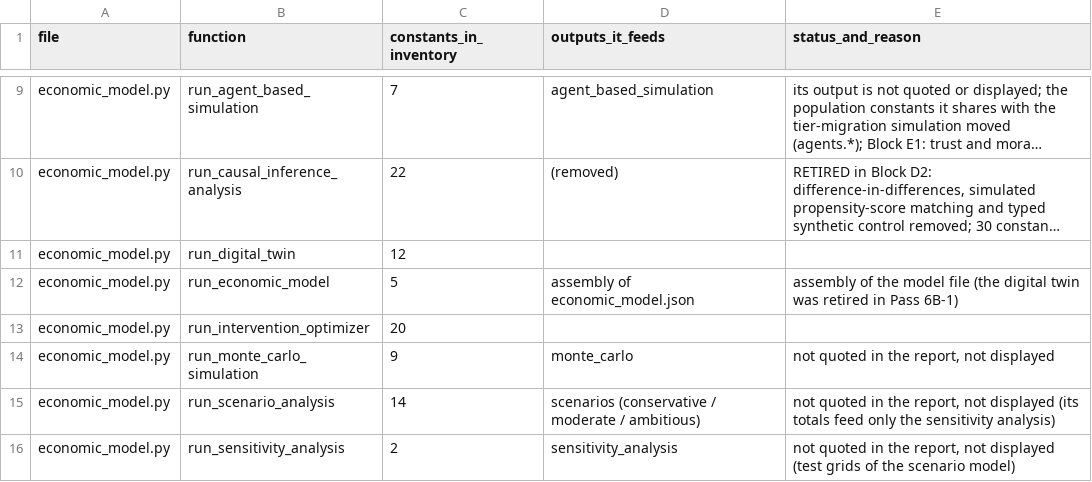
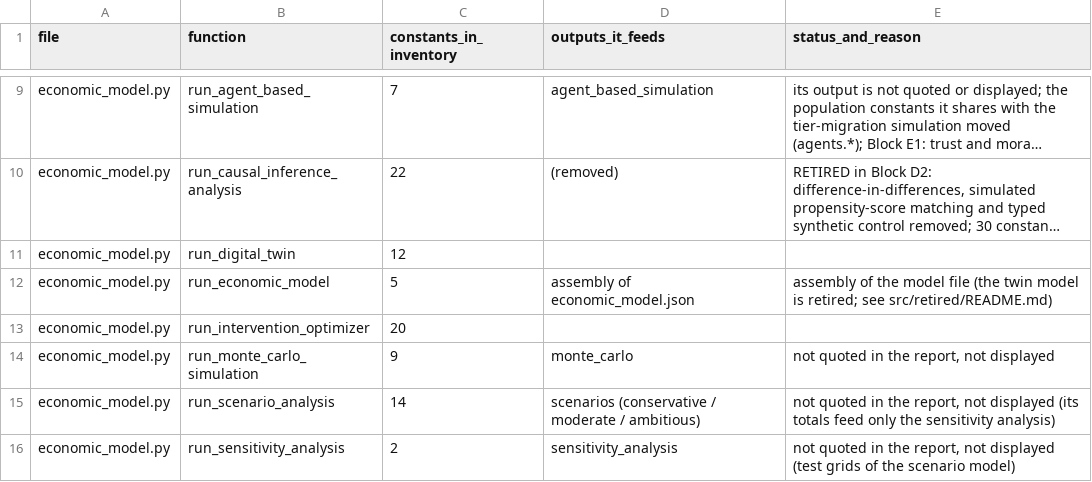
Before and after one commit to JascoJohn/taxpayer-development-journey, a CSV file: docs/model_internals.csv, drawn as a sheet; only a part is shown, gaps mark what is left out; long unchanged cells end in …; the diff names each change by its address in the sheet, - before the commit and + after, or states it on an @@ line.

```diff
--- a/docs/model_internals.csv
+++ b/docs/model_internals.csv
-E12 (status_and_reason): …file (the digital twin was retired in Pass 6B-1)
+E12 (status_and_reason): …file (the twin model is retired; see src/retired/README.md)
```
Also changed, not shown: docs/assumptions_register.csv, 7 other files.
